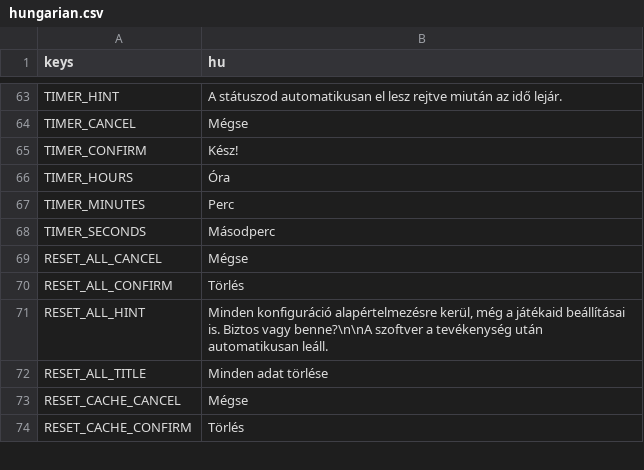
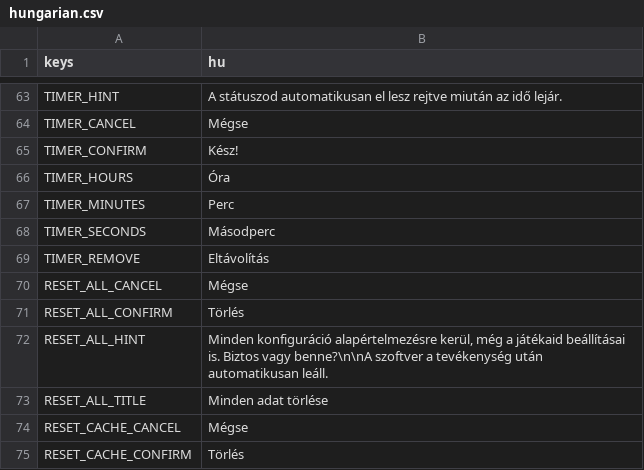
Before and after one commit to VoxelPrismatic/Rich-Presence-U, a CSV file: ui/locales/hungarian.csv, drawn as a sheet; only a part is shown, gaps mark what is left out.

```diff
--- a/ui/locales/hungarian.csv
+++ b/ui/locales/hungarian.csv
@@ -68,2 +68,3 @@ TIMER_MINUTES,Perc
 TIMER_SECONDS,Másodperc
+TIMER_REMOVE,Eltávolítás
 RESET_ALL_CANCEL,Mégse
```
Also changed, not shown: ui/locales/dutch.csv, ui/locales/english.csv, 19 other files.
